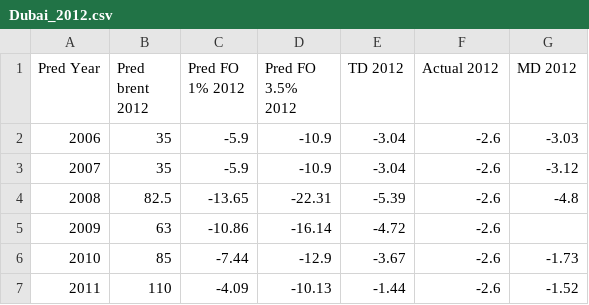
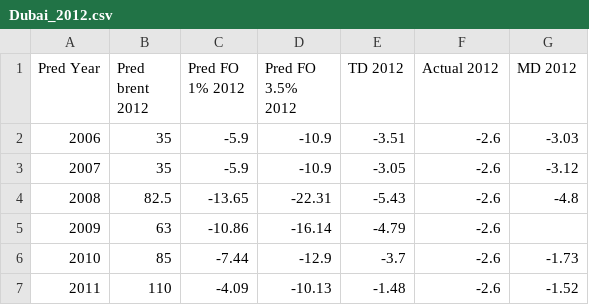
Before and after one commit to kaibawong/differential, a CSV file: Dubai_2012.csv, drawn as a sheet.

```diff
--- a/Dubai_2012.csv
+++ b/Dubai_2012.csv
@@ -1,7 +1,7 @@
 Pred Year;Pred brent 2012;Pred FO 1% 2012;Pred FO 3.5% 2012;TD 2012;Actual 2012;MD 2012
-2006;35;-5.9;-10.9;-3.04;-2.6;-3.03
-2007;35;-5.9;-10.9;-3.04;-2.6;-3.12
-2008;82.5;-13.65;-22.31;-5.39;-2.6;-4.8
-2009;63;-10.86;-16.14;-4.72;-2.6;
-2010;85;-7.44;-12.9;-3.67;-2.6;-1.73
-2011;110;-4.09;-10.13;-1.44;-2.6;-1.52
+2006;35;-5.9;-10.9;-3.51;-2.6;-3.03
+2007;35;-5.9;-10.9;-3.05;-2.6;-3.12
+2008;82.5;-13.65;-22.31;-5.43;-2.6;-4.8
+2009;63;-10.86;-16.14;-4.79;-2.6;
+2010;85;-7.44;-12.9;-3.7;-2.6;-1.73
+2011;110;-4.09;-10.13;-1.48;-2.6;-1.52
```
Also changed, not shown: Dubai_2011.csv, Dubai_2013.csv, 15 other files.
